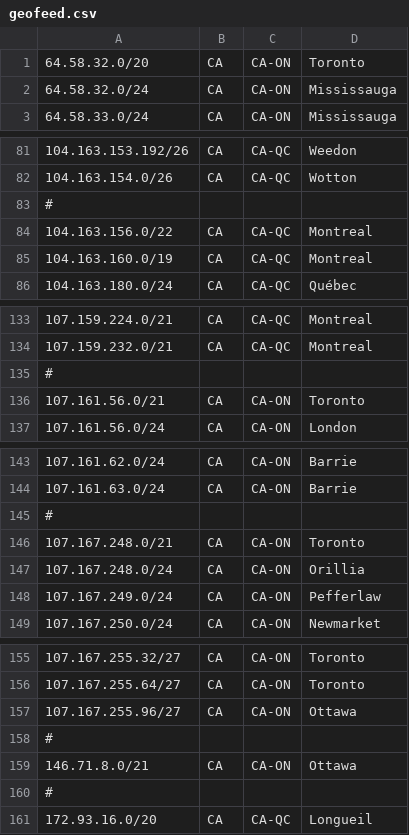
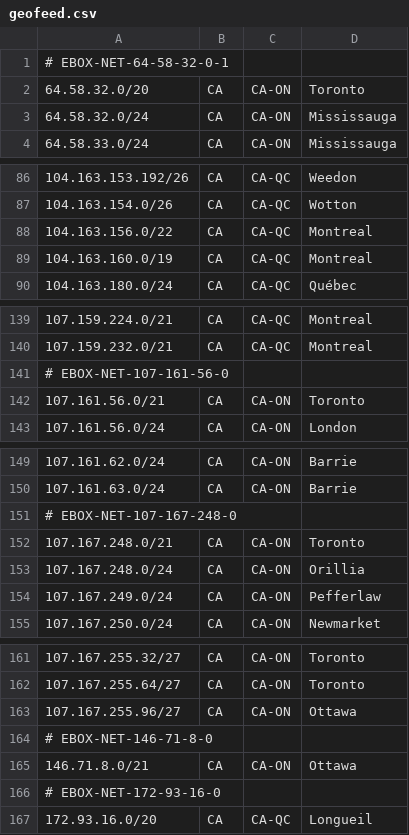
Before and after one commit to ebox-as1403/ebox-as1403.github.io, a CSV file: geofeed.csv, drawn as a sheet; only a part is shown, gaps mark what is left out; the diff covers the shown part only.

```diff
--- a/geofeed.csv
+++ b/geofeed.csv
@@ -1 +1,2 @@
+# EBOX-NET-64-58-32-0-1
 64.58.32.0/20,CA,CA-ON,Toronto,
@@ -82,3 +87,2 @@
 104.163.154.0/26,CA,CA-QC,Wotton,
-#
 104.163.156.0/22,CA,CA-QC,Montreal,
@@ -134,3 +140,3 @@
 107.159.232.0/21,CA,CA-QC,Montreal,
-#
+# EBOX-NET-107-161-56-0
 107.161.56.0/21,CA,CA-ON,Toronto,
@@ -144,3 +150,3 @@
 107.161.63.0/24,CA,CA-ON,Barrie,
-#
+# EBOX-NET-107-167-248-0
 107.167.248.0/21,CA,CA-ON,Toronto,
@@ -157,5 +163,5 @@
 107.167.255.96/27,CA,CA-ON,Ottawa,
-#
+# EBOX-NET-146-71-8-0
 146.71.8.0/21,CA,CA-ON,Ottawa,
-#
+# EBOX-NET-172-93-16-0
 172.93.16.0/20,CA,CA-QC,Longueil,
```
Also changed, not shown: 7 added rows, 3 removed rows and 14 edited cells elsewhere in this file.
